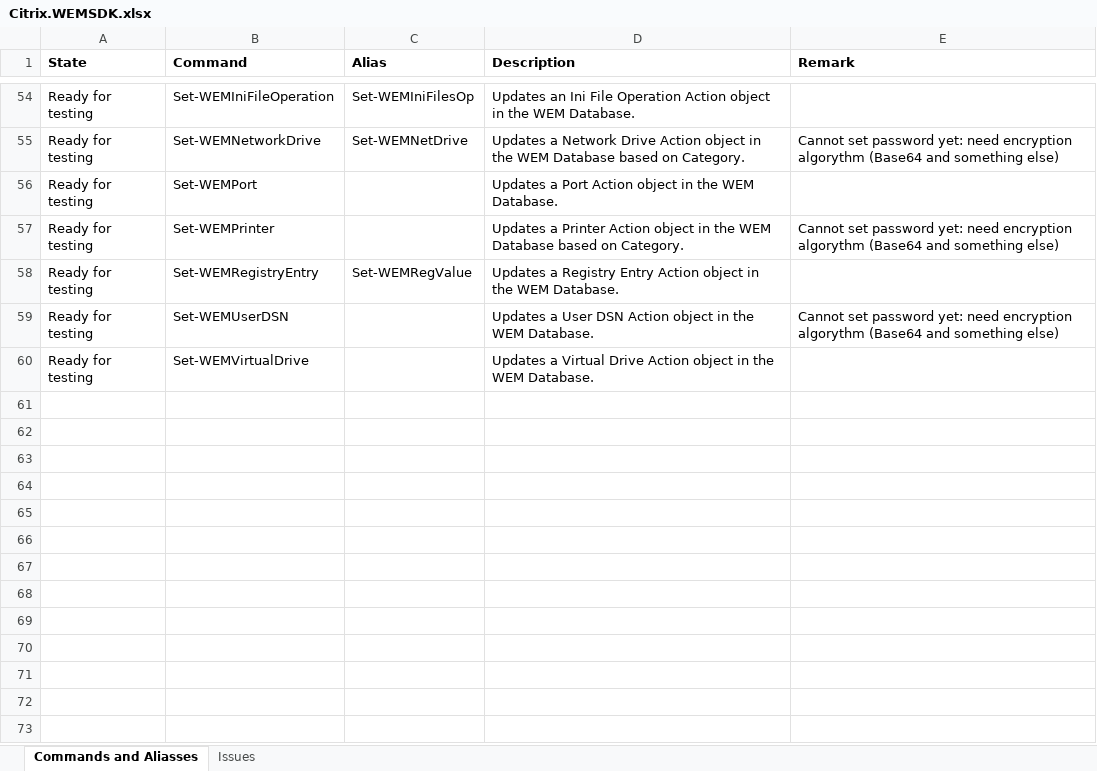
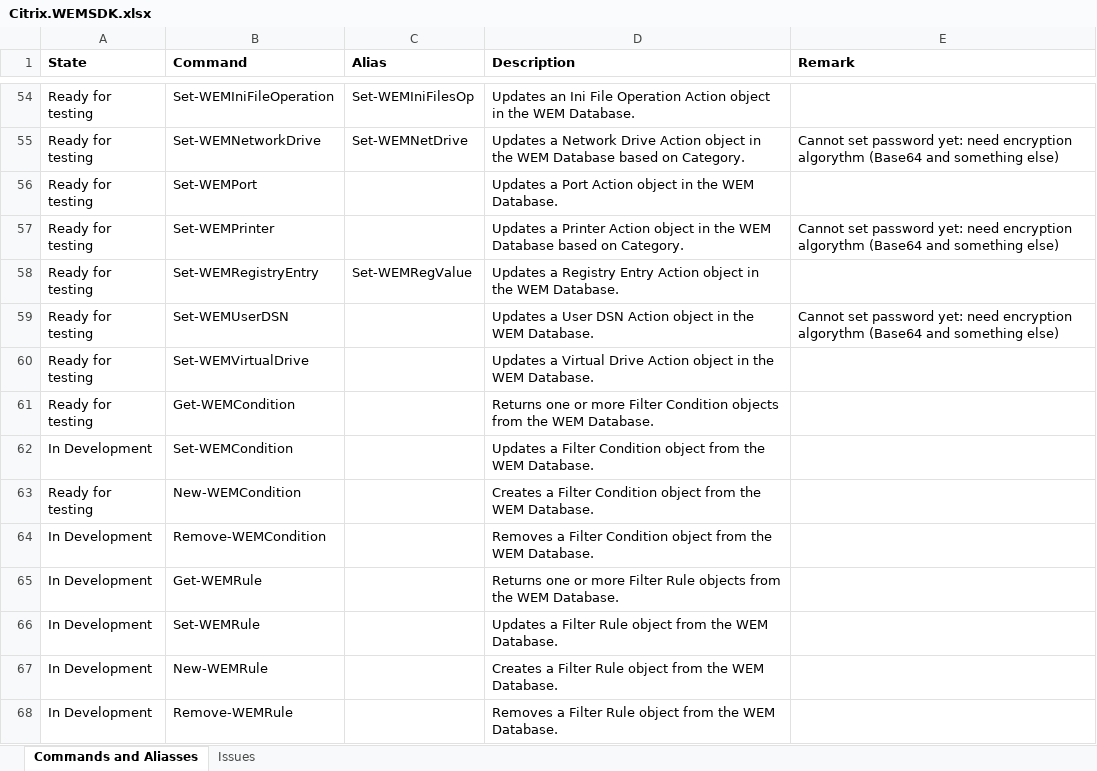
Before and after one commit to msfreaks/Citrix.WEMSDK, an Excel workbook: Citrix.WEMSDK.xlsx, sheet Commands and Aliasses, drawn as a sheet; only a part is shown, gaps mark what is left out; values as stored, in another font and other column widths than the file's, no borders; the diff names each change by its address in the sheet, - before the commit and + after, or states it on an @@ line.

Commit message:
Get-WEMCondition & New-WEMCondition completed

```diff
--- a/Citrix.WEMSDK.xlsx (sheet Commands and Aliasses)
+++ b/Citrix.WEMSDK.xlsx (sheet Commands and Aliasses)
+row 61: Ready for testing | Get-WEMCondition |  | Returns one or more Filter Condition objects from the WEM Database.
+row 62: In Development | Set-WEMCondition |  | Updates a Filter Condition object from the WEM Database.
+row 63: Ready for testing | New-WEMCondition |  | Creates a Filter Condition object from the WEM Database.
+row 64: In Development | Remove-WEMCondition |  | Removes a Filter Condition object from the WEM Database.
+row 65: In Development | Get-WEMRule |  | Returns one or more Filter Rule objects from the WEM Database.
+row 66: In Development | Set-WEMRule |  | Updates a Filter Rule object from the WEM Database.
+row 67: In Development | New-WEMRule |  | Creates a Filter Rule object from the WEM Database.
+row 68: In Development | Remove-WEMRule |  | Removes a Filter Rule object from the WEM Database.
```
Also changed, not shown: 7 other files.
